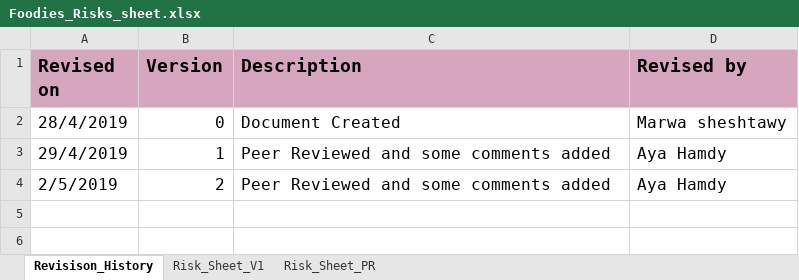
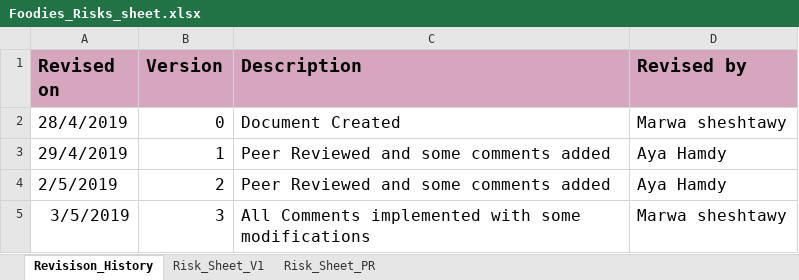
Before and after one commit to AyaHamdyAhmed/Foodies, an Excel workbook: Foodies_Documents_Baseline/Foodies_Risks_sheet.xlsx, sheet Revisison_History, drawn as a sheet; values as stored, in another font and other column widths than the file's, no borders; the diff names each change by its address in the sheet, - before the commit and + after, or states it on an @@ line.

```diff
--- a/Foodies_Documents_Baseline/Foodies_Risks_sheet.xlsx (sheet Revisison_History)
+++ b/Foodies_Documents_Baseline/Foodies_Risks_sheet.xlsx (sheet Revisison_History)
+row 5: 3/5/2019 | 3 | All Comments implemented with some modifications | Marwa sheshtawy
```
Also changed, not shown: sheet Risk_Sheet_V1.
